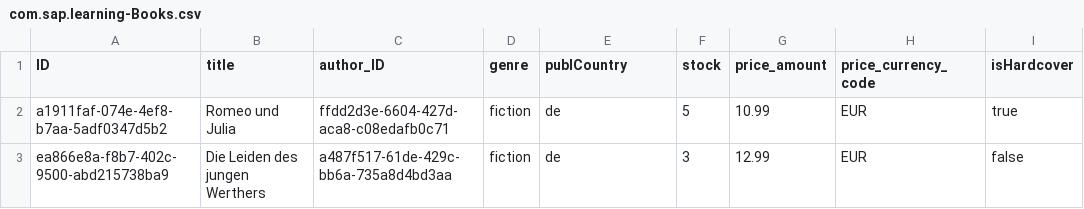
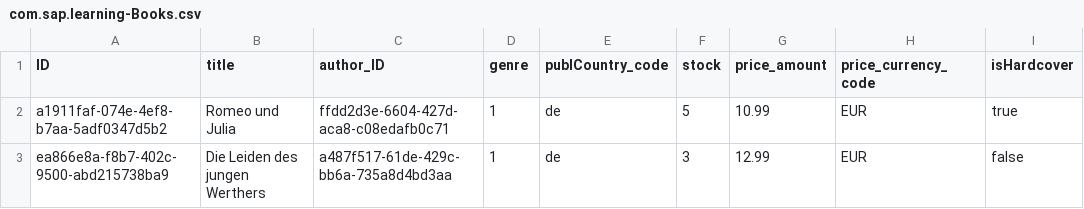
Before and after one commit to catalinstefanoiu/cap-development-learning-journey, a CSV file: db/data/com.sap.learning-Books.csv, drawn as a sheet; only a part is shown; the diff names each change by its address in the sheet, - before the commit and + after, or states it on an @@ line.

```diff
--- a/db/data/com.sap.learning-Books.csv
+++ b/db/data/com.sap.learning-Books.csv
-E1: publCountry
+E1: publCountry_code
-D2:D3 (genre): fiction
+D2:D3 (genre): 1
```
Also changed, not shown: 3 other files.
